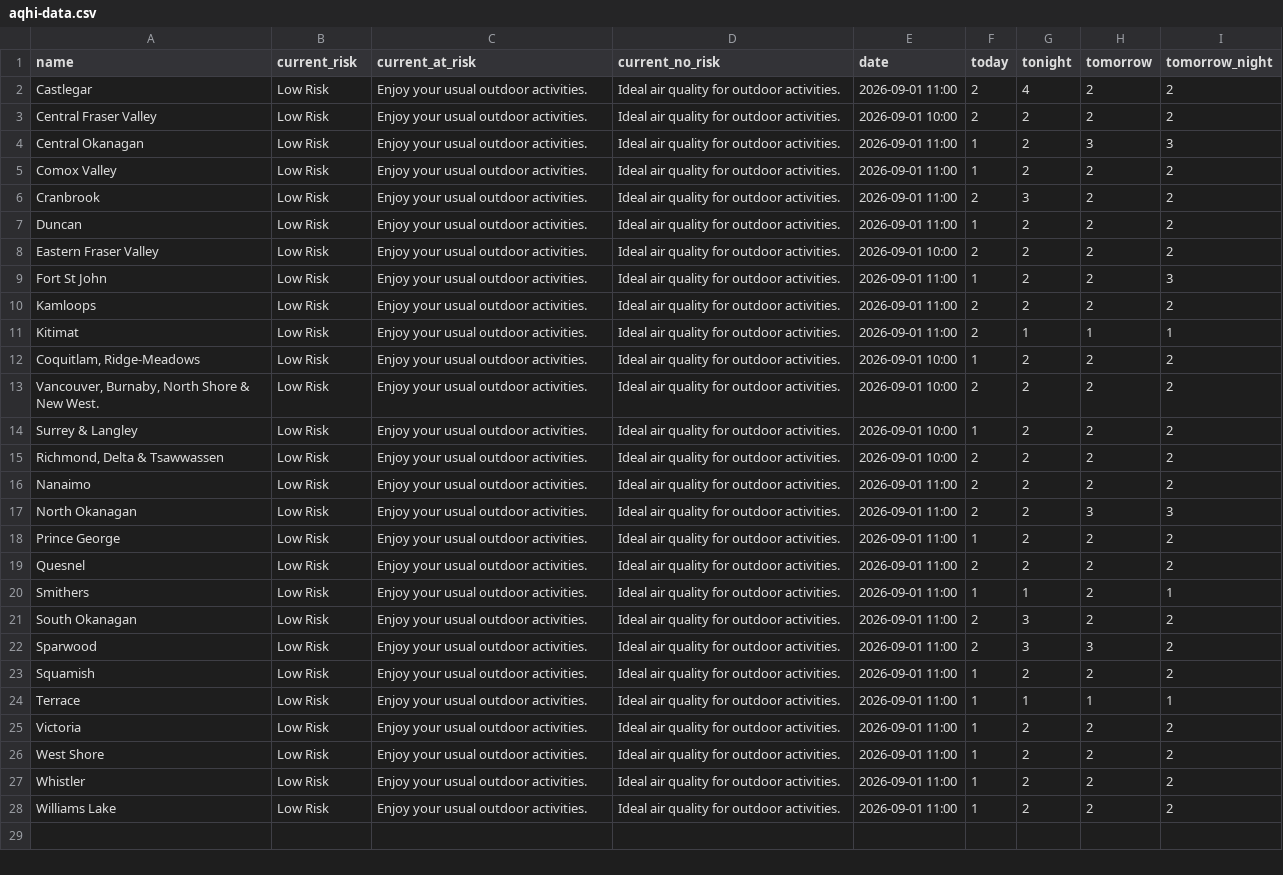
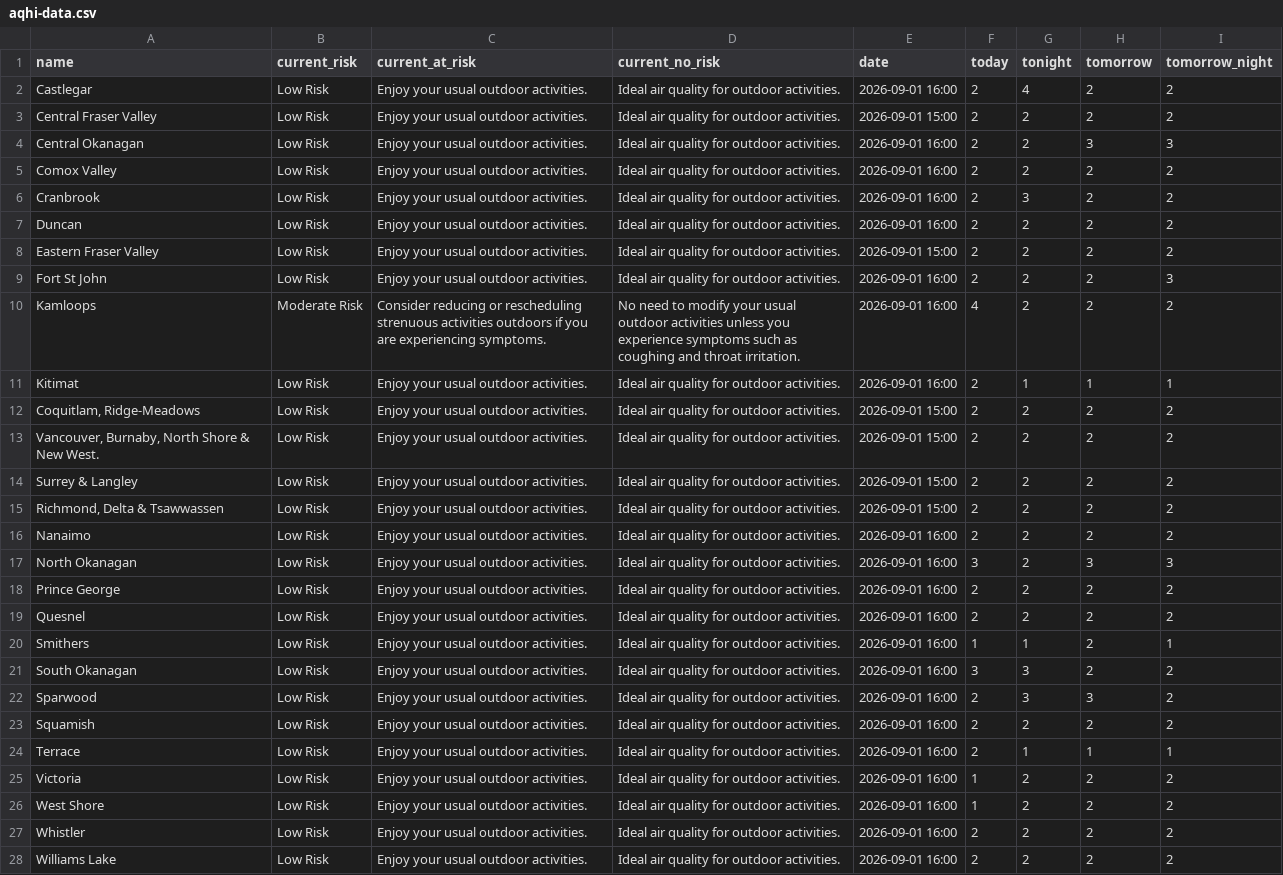
Before and after one commit to vs-postmedia/bc-wildfire-scraper, a CSV file: data/aqhi-data.csv, drawn as a sheet; the diff names each change by its address in the sheet, - before the commit and + after, or states it on an @@ line.

```diff
--- a/data/aqhi-data.csv
+++ b/data/aqhi-data.csv
-E2 (date): 2026-09-01 11:00
+E2 (date): 2026-09-01 16:00
-E3 (date): 2026-09-01 10:00
+E3 (date): 2026-09-01 15:00
-E4:E7 (date): 2026-09-01 11:00
+E4:E7 (date): 2026-09-01 16:00
-F4:F5 (today): 1
+F4:F5 (today): 2
-F7 (today): 1
+F7 (today): 2
-E8 (date): 2026-09-01 10:00
+E8 (date): 2026-09-01 15:00
-E9:E11 (date): 2026-09-01 11:00
+E9:E11 (date): 2026-09-01 16:00
-F9 (today): 1
+F9 (today): 2
-B10 (current_risk): Low Risk
+B10 (current_risk): Moderate Risk
-C10 (current_at_risk): Enjoy your usual outdoor activities.
+C10 (current_at_risk): Consider reducing or rescheduling strenuous activities outdoors if you are experiencing symptoms.
-D10 (current_no_risk): Ideal air quality for outdoor activities.
+D10 (current_no_risk): No need to modify your usual outdoor activities unless you experience symptoms such as coughing and throat irritation.
-F10 (today): 2
+F10 (today): 4
-E12:E15 (date): 2026-09-01 10:00
+E12:E15 (date): 2026-09-01 15:00
-F12 (today): 1
+F12 (today): 2
-F14 (today): 1
+F14 (today): 2
-E16:E28 (date): 2026-09-01 11:00
+E16:E28 (date): 2026-09-01 16:00
-F17 (today): 2
+F17 (today): 3
-F18 (today): 1
+F18 (today): 2
-F21 (today): 2
+F21 (today): 3
-F23:F24 (today): 1
+F23:F24 (today): 2
-F27:F28 (today): 1
+F27:F28 (today): 2
```
Also changed, not shown: data/fire-bans.csv, 3 other files.
